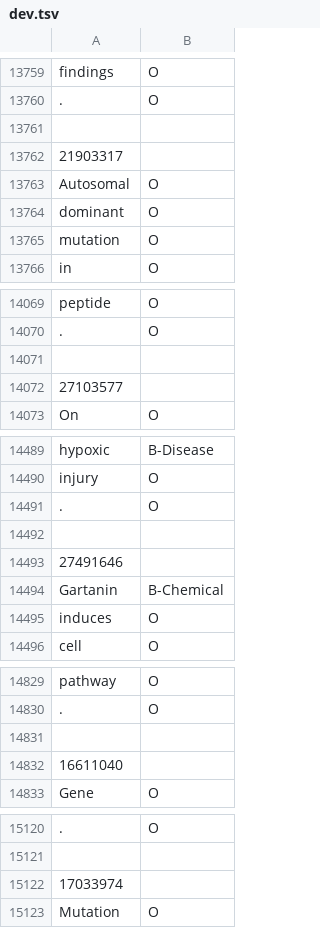
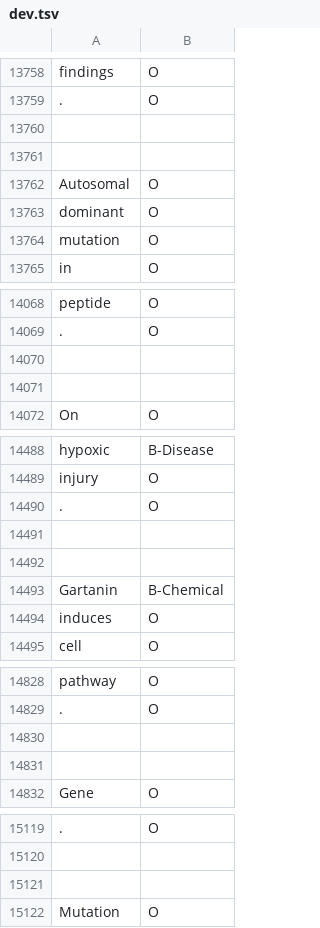
Before and after one commit to mobashgr/MTL-Bioinformatics-2016, a TSV file: data/BioRED-CD/dev.tsv, drawn as a sheet; only a part is shown, gaps mark what is left out; addresses are those after the commit; the diff covers the shown part only; the diff names each change by its address in the sheet, - before the commit and + after, or states it on an @@ line.

```diff
--- a/data/BioRED-CD/dev.tsv
+++ b/data/BioRED-CD/dev.tsv
-A13761: 21903317
+A13761: (empty)
-A14071: 27103577
+A14071: (empty)
-A14492: 27491646
+A14492: (empty)
-A14831: 16611040
+A14831: (empty)
-A15121: 17033974
+A15121: (empty)
```
Also changed, not shown: 1 removed row and 60 edited cells elsewhere in this file.
